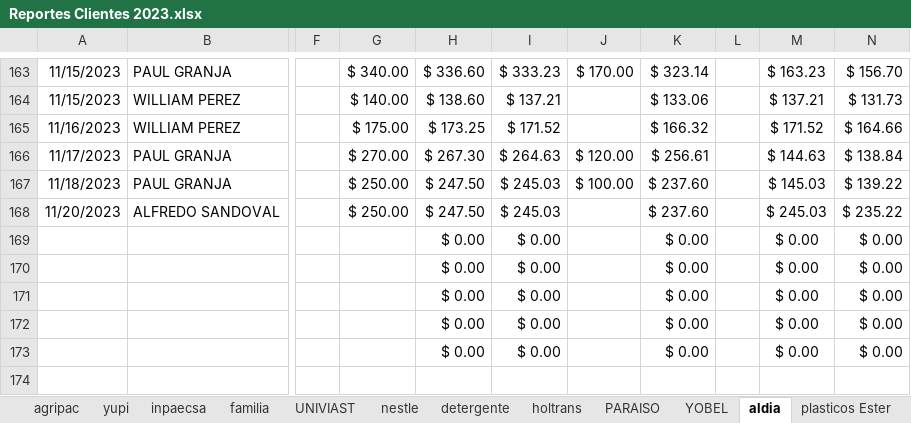
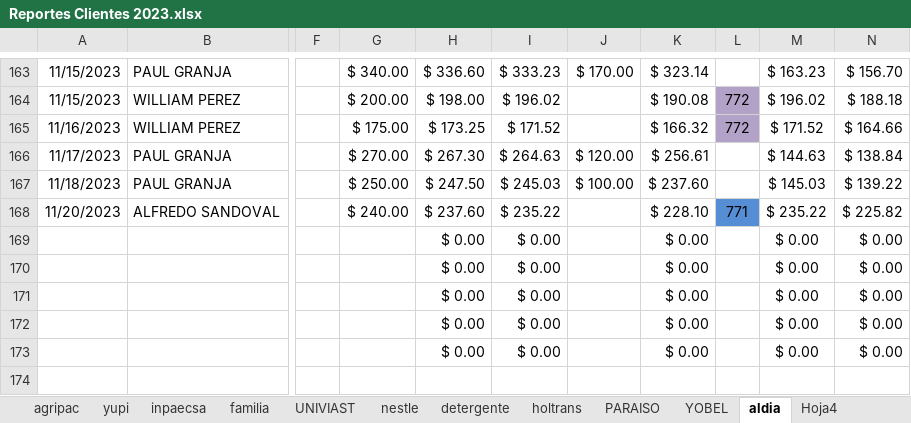
Before and after one commit to ABRILTRANS/OFICINA, an Excel workbook: DOC 2023/Reportes Clientes 2023.xlsx, sheet aldia, drawn as a sheet; only a part is shown, gaps mark what is left out; values as stored, in another font and other column widths than the file's, no borders; the diff covers the shown part only; the diff names each change by its address in the sheet, - before the commit and + after, or states it on an @@ line.

```diff
--- a/DOC 2023/Reportes Clientes 2023.xlsx (sheet aldia)
+++ b/DOC 2023/Reportes Clientes 2023.xlsx (sheet aldia)
+sheet tab: Hoja4
-G164: $ 140.00
+G164: $ 200.00
-H164: $ 138.60
+H164: $ 198.00
-I164: $ 137.21
+I164: $ 196.02
-K164: $ 133.06
+K164: $ 190.08
-L164:L165: (empty)
+L164:L165: 772
-L164:L165 fill: none
+L164:L165 fill: #B3A2C7
-M164: $ 137.21
+M164: $ 196.02
-N164: $ 131.73
+N164: $ 188.18
-G168: $ 250.00
+G168: $ 240.00
-H168: $ 247.50
+H168: $ 237.60
-I168: $ 245.03
+I168: $ 235.22
-K168: $ 237.60
+K168: $ 228.10
-L168: (empty)
+L168: 771
-L168 fill: none
+L168 fill: #558ED5
-M168: $ 245.03
+M168: $ 235.22
-N168: $ 235.22
+N168: $ 225.82
```
Also changed, not shown: 27 edited cells and cell formats elsewhere in this sheet.
